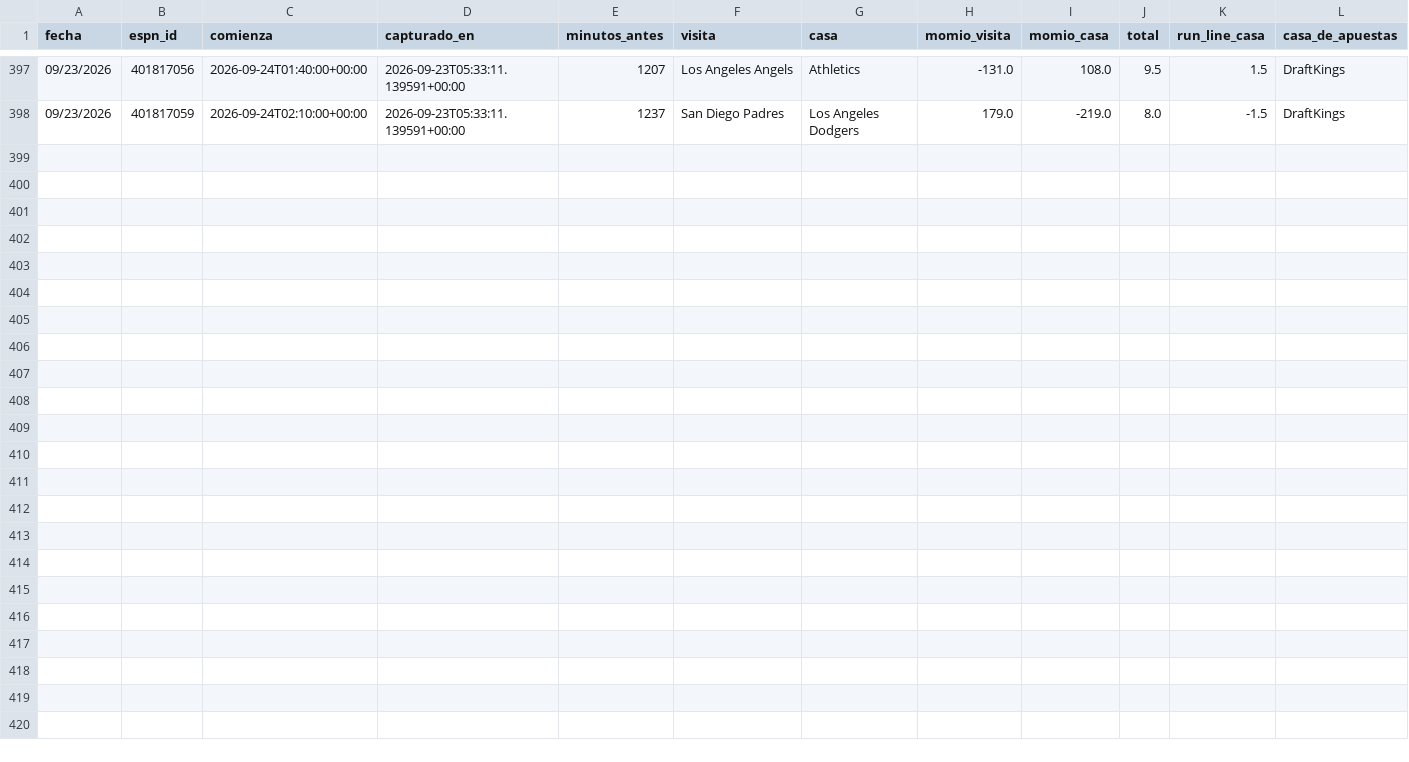
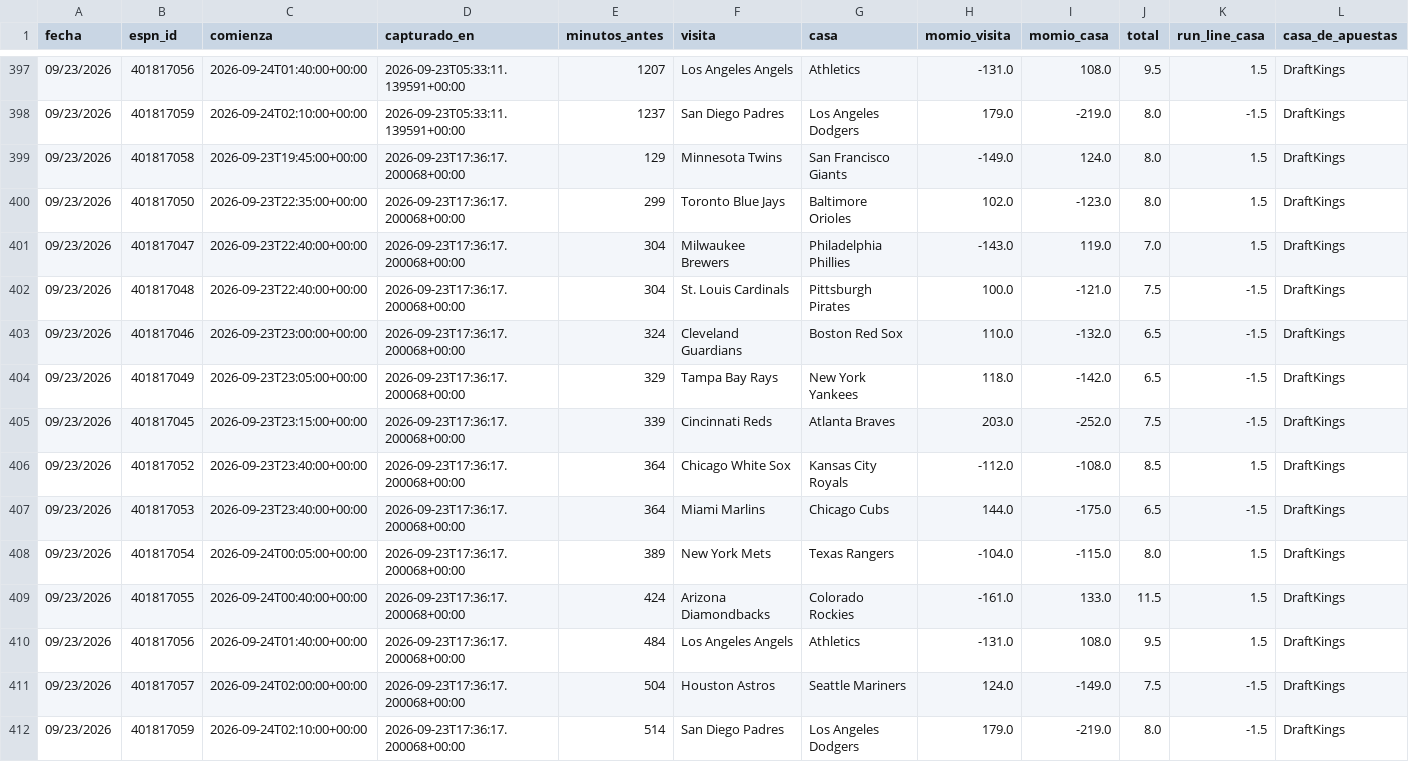
Before and after one commit to Robert123712/MODELO-MLB-V02, a CSV file: precios.csv, drawn as a sheet; only a part is shown, gaps mark what is left out; the diff names each change by its address in the sheet, - before the commit and + after, or states it on an @@ line.

```diff
--- a/precios.csv
+++ b/precios.csv
+row 399: 09/23/2026 | 401817058 | 2026-09-23T19:45:00+00:00 | 2026-09-23T17:36:17.200068+00:00 | 129 | Minnesota Twins | San Francisco Giants | -149.0 | 124.0 | 8.0 | 1.5 | DraftKings
+row 400: 09/23/2026 | 401817050 | 2026-09-23T22:35:00+00:00 | 2026-09-23T17:36:17.200068+00:00 | 299 | Toronto Blue Jays | Baltimore Orioles | 102.0 | -123.0 | 8.0 | 1.5 | DraftKings
+row 401: 09/23/2026 | 401817047 | 2026-09-23T22:40:00+00:00 | 2026-09-23T17:36:17.200068+00:00 | 304 | Milwaukee Brewers | Philadelphia Phillies | -143.0 | 119.0 | 7.0 | 1.5 | DraftKings
+row 402: 09/23/2026 | 401817048 | 2026-09-23T22:40:00+00:00 | 2026-09-23T17:36:17.200068+00:00 | 304 | St. Louis Cardinals | Pittsburgh Pirates | 100.0 | -121.0 | 7.5 | -1.5 | DraftKings
+row 403: 09/23/2026 | 401817046 | 2026-09-23T23:00:00+00:00 | 2026-09-23T17:36:17.200068+00:00 | 324 | Cleveland Guardians | Boston Red Sox | 110.0 | -132.0 | 6.5 | -1.5 | DraftKings
+row 404: 09/23/2026 | 401817049 | 2026-09-23T23:05:00+00:00 | 2026-09-23T17:36:17.200068+00:00 | 329 | Tampa Bay Rays | New York Yankees | 118.0 | -142.0 | 6.5 | -1.5 | DraftKings
+row 405: 09/23/2026 | 401817045 | 2026-09-23T23:15:00+00:00 | 2026-09-23T17:36:17.200068+00:00 | 339 | Cincinnati Reds | Atlanta Braves | 203.0 | -252.0 | 7.5 | -1.5 | DraftKings
+row 406: 09/23/2026 | 401817052 | 2026-09-23T23:40:00+00:00 | 2026-09-23T17:36:17.200068+00:00 | 364 | Chicago White Sox | Kansas City Royals | -112.0 | -108.0 | 8.5 | 1.5 | DraftKings
+row 407: 09/23/2026 | 401817053 | 2026-09-23T23:40:00+00:00 | 2026-09-23T17:36:17.200068+00:00 | 364 | Miami Marlins | Chicago Cubs | 144.0 | -175.0 | 6.5 | -1.5 | DraftKings
+row 408: 09/23/2026 | 401817054 | 2026-09-24T00:05:00+00:00 | 2026-09-23T17:36:17.200068+00:00 | 389 | New York Mets | Texas Rangers | -104.0 | -115.0 | 8.0 | 1.5 | DraftKings
+row 409: 09/23/2026 | 401817055 | 2026-09-24T00:40:00+00:00 | 2026-09-23T17:36:17.200068+00:00 | 424 | Arizona Diamondbacks | Colorado Rockies | -161.0 | 133.0 | 11.5 | 1.5 | DraftKings
+row 410: 09/23/2026 | 401817056 | 2026-09-24T01:40:00+00:00 | 2026-09-23T17:36:17.200068+00:00 | 484 | Los Angeles Angels | Athletics | -131.0 | 108.0 | 9.5 | 1.5 | DraftKings
+row 411: 09/23/2026 | 401817057 | 2026-09-24T02:00:00+00:00 | 2026-09-23T17:36:17.200068+00:00 | 504 | Houston Astros | Seattle Mariners | 124.0 | -149.0 | 7.5 | -1.5 | DraftKings
+row 412: 09/23/2026 | 401817059 | 2026-09-24T02:10:00+00:00 | 2026-09-23T17:36:17.200068+00:00 | 514 | San Diego Padres | Los Angeles Dodgers | 179.0 | -219.0 | 8.0 | -1.5 | DraftKings
```
Also changed, not shown: 5 other files.
